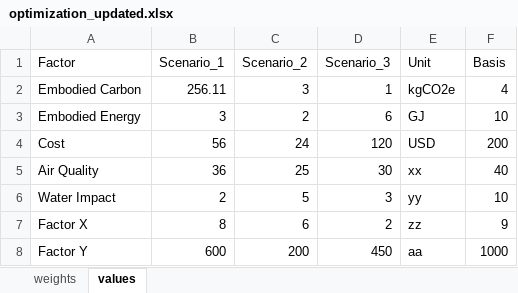
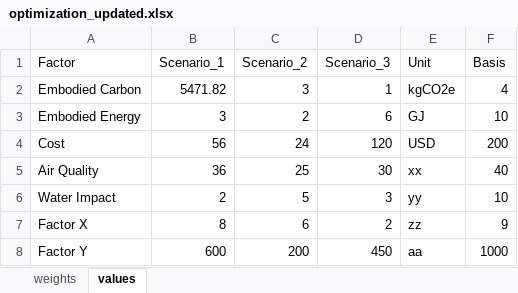
Before and after one commit to NREL/openstudio-ee-gem, an Excel workbook: lib/measures/ReportRetrofitEmbodiedCarbon/resources/optimization_updated.xlsx, sheet values, drawn as a sheet; values as stored, in another font and other column widths than the file's, no borders; the diff names each change by its address in the sheet, - before the commit and + after, or states it on an @@ line.

```diff
--- a/lib/measures/ReportRetrofitEmbodiedCarbon/resources/optimization_updated.xlsx (sheet values)
+++ b/lib/measures/ReportRetrofitEmbodiedCarbon/resources/optimization_updated.xlsx (sheet values)
-B2 (Scenario_1): 256.11
+B2 (Scenario_1): 5471.82
```
Also changed, not shown: 10 other files.
